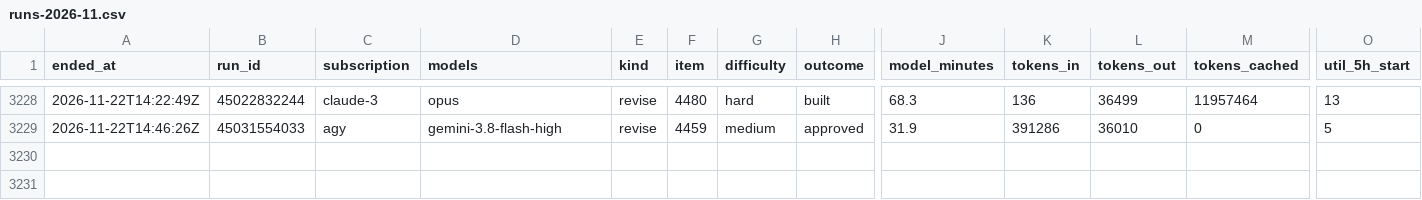
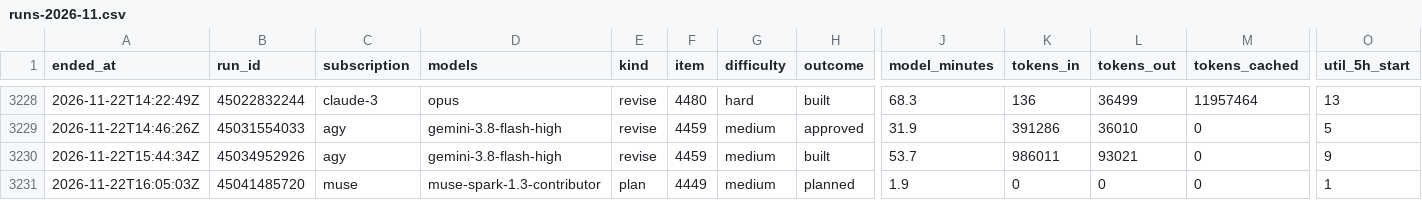
Before and after one commit to Jlore-Studios/JackiOh, a CSV file: usage/runs-2026-11.csv, drawn as a sheet; only a part is shown, gaps mark what is left out; rows hold the shown columns only; the diff names each change by its address in the sheet, - before the commit and + after, or states it on an @@ line.

Commit message:
usage: 45 row(s), 2 session(s), 0 week(s) [skip ci]

```diff
--- a/usage/runs-2026-11.csv
+++ b/usage/runs-2026-11.csv
+row 3230: 2026-11-22T15:44:34Z | 45034952926 | agy | gemini-3.8-flash-high | revise | 4459 | medium | built | 53.7 | 986011 | 93021 | 0 | 9
+row 3231: 2026-11-22T16:05:03Z | 45041485720 | muse | muse-spark-1.3-contributor | plan | 4449 | medium | planned | 1.9 | 0 | 0 | 0 | 1
```
Also changed, not shown: usage/pools-2026-11.csv, usage/sessions-2026-11.csv, 2 other files.
